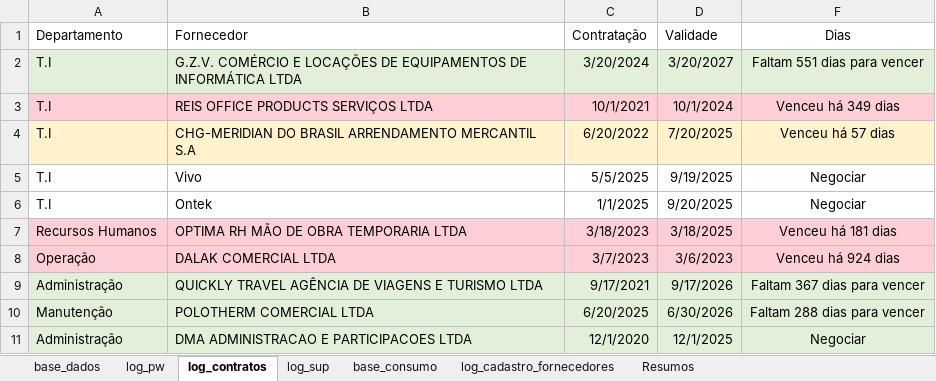
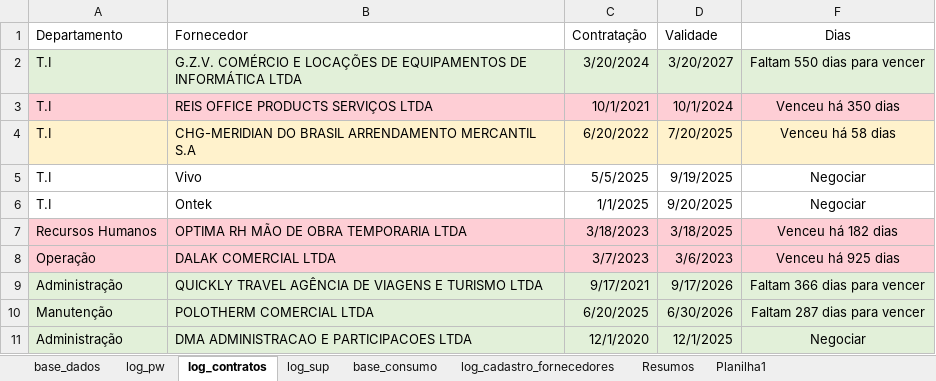
Before and after one commit to beto4lves/app-visualizacao, an Excel workbook: Atendimento.xlsx, sheet log_contratos, drawn as a sheet; values as stored, in another font and other column widths than the file's, no borders; conditional formats and table styles not drawn; the diff names each change by its address in the sheet, - before the commit and + after, or states it on an @@ line.

```diff
--- a/Atendimento.xlsx (sheet log_contratos)
+++ b/Atendimento.xlsx (sheet log_contratos)
+sheet tab: Planilha1
-F2 (Dias): Faltam 551 dias para vencer
+F2 (Dias): Faltam 550 dias para vencer
-F3 (Dias): Venceu há 349 dias
+F3 (Dias): Venceu há 350 dias
-F4 (Dias): Venceu há 57 dias
+F4 (Dias): Venceu há 58 dias
-F7 (Dias): Venceu há 181 dias
+F7 (Dias): Venceu há 182 dias
-F8 (Dias): Venceu há 924 dias
+F8 (Dias): Venceu há 925 dias
-F9 (Dias): Faltam 367 dias para vencer
+F9 (Dias): Faltam 366 dias para vencer
-F10 (Dias): Faltam 288 dias para vencer
+F10 (Dias): Faltam 287 dias para vencer
```
Also changed, not shown: sheet base_dados, sheet log_cadastro_fornecedores, formulas that keep their value, hidden cells.
